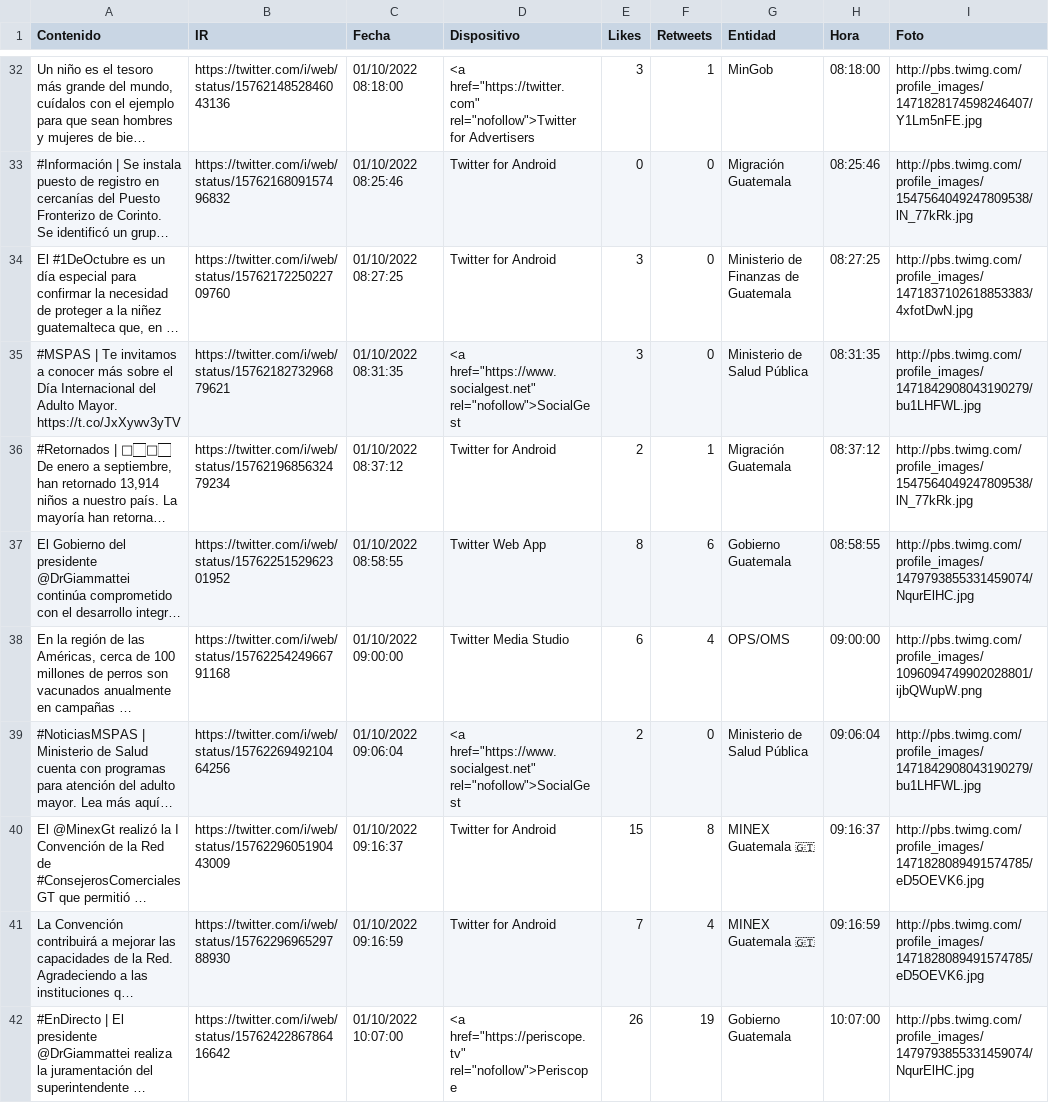
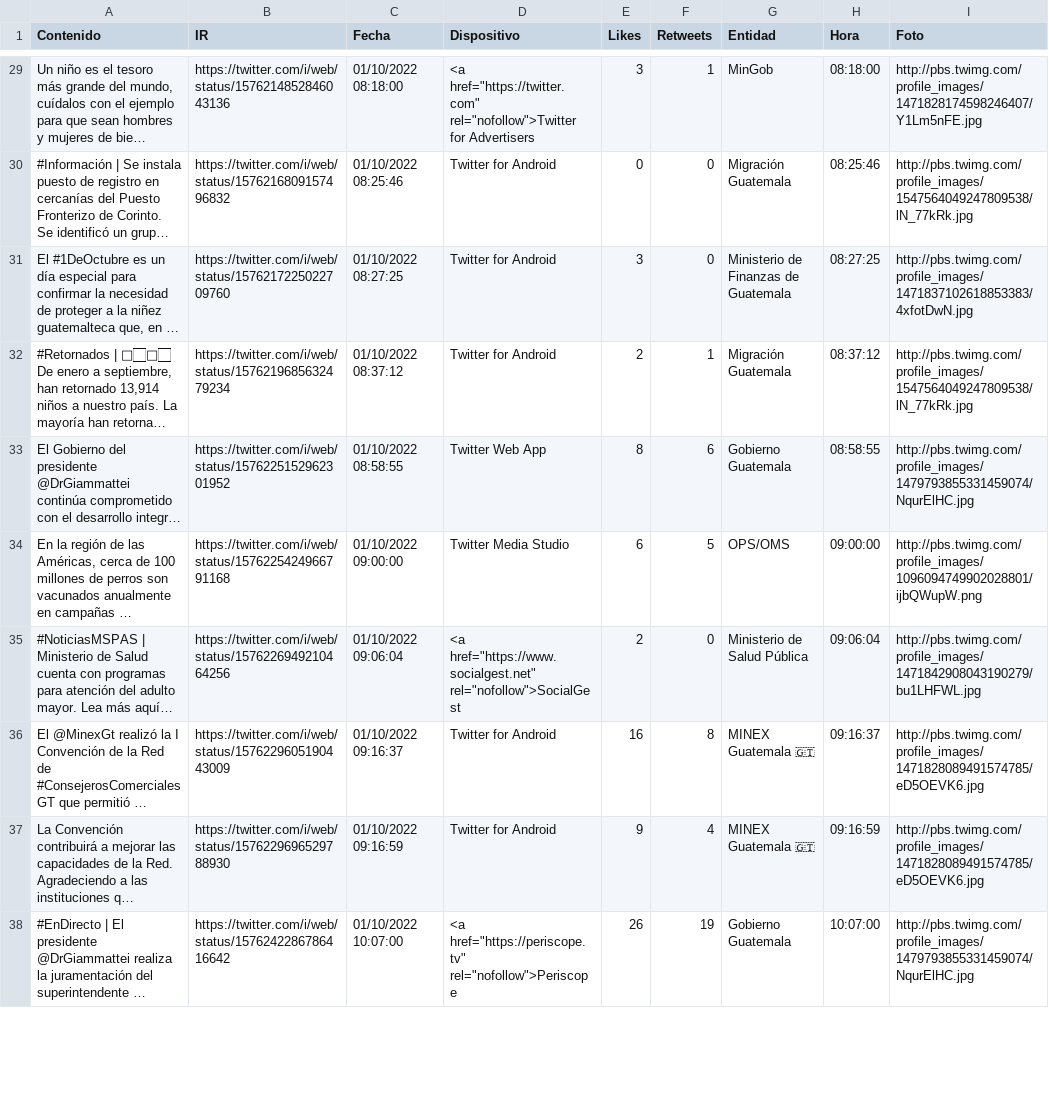
Before and after one commit to Sud-Austral/Datos_Guatemala, a CSV file: Twitter/Tweet.csv, drawn as a sheet; only a part is shown, gaps mark what is left out; long unchanged cells end in …; removed rows and columns are numbered as before the commit, all else as after; the diff covers the shown part only; the diff names each change by its address in the sheet, - before the commit and + after, or states it on an @@ line.

```diff
--- a/Twitter/Tweet.csv
+++ b/Twitter/Tweet.csv
-row 35: #MSPAS | Te invitamos a conocer más sobre el Día Internacional del Adulto Mayor. https://t.co/JxXywv3yTV | https://twitter.com/i/web/status/1576218273296879621 | 01/10/2022 08:31:35 | <a href="https://www.socialgest.net" rel="nofollow">SocialGest | 3 | 0 | Ministerio de Salud Pública | 08:31:35 | http://pbs.twimg.com/profile_images/1471842908043190279/bu1LHFWL.jpg
-F34 (Retweets): 4
+F34 (Retweets): 5
-E36 (Likes): 15
+E36 (Likes): 16
-E37 (Likes): 7
+E37 (Likes): 9
```
Also changed, not shown: 5 added rows, 4 removed rows, 1 moved row and 19 edited cells elsewhere in this file.
